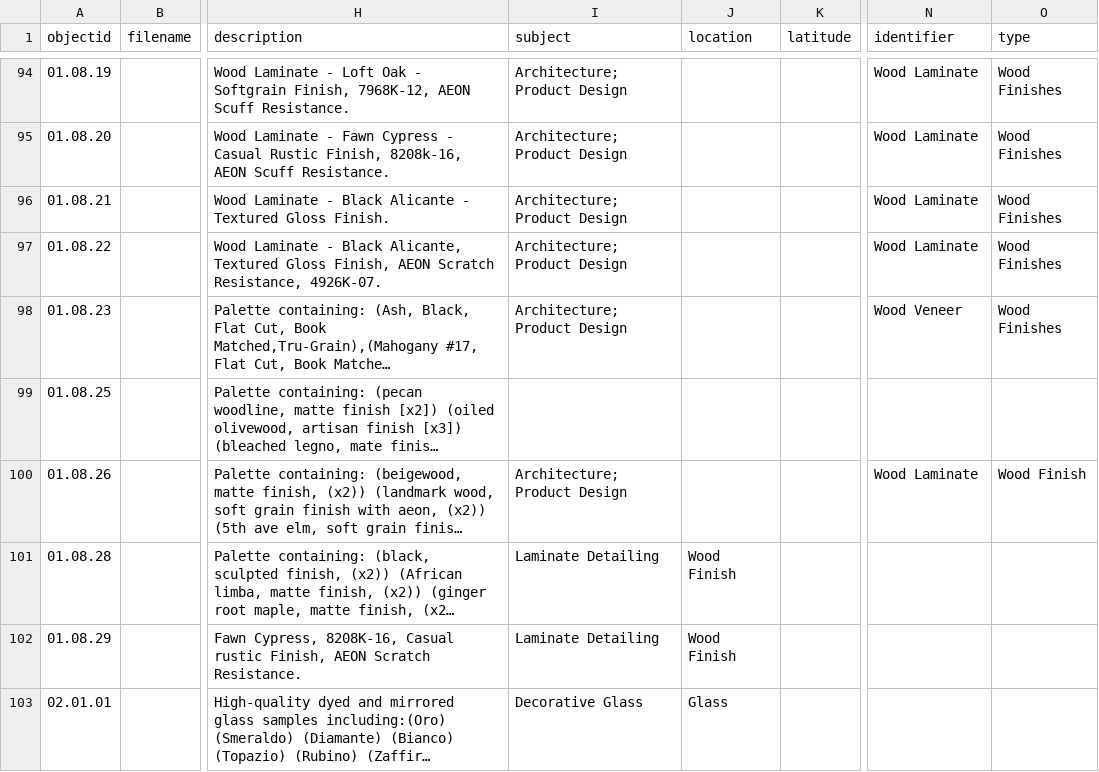
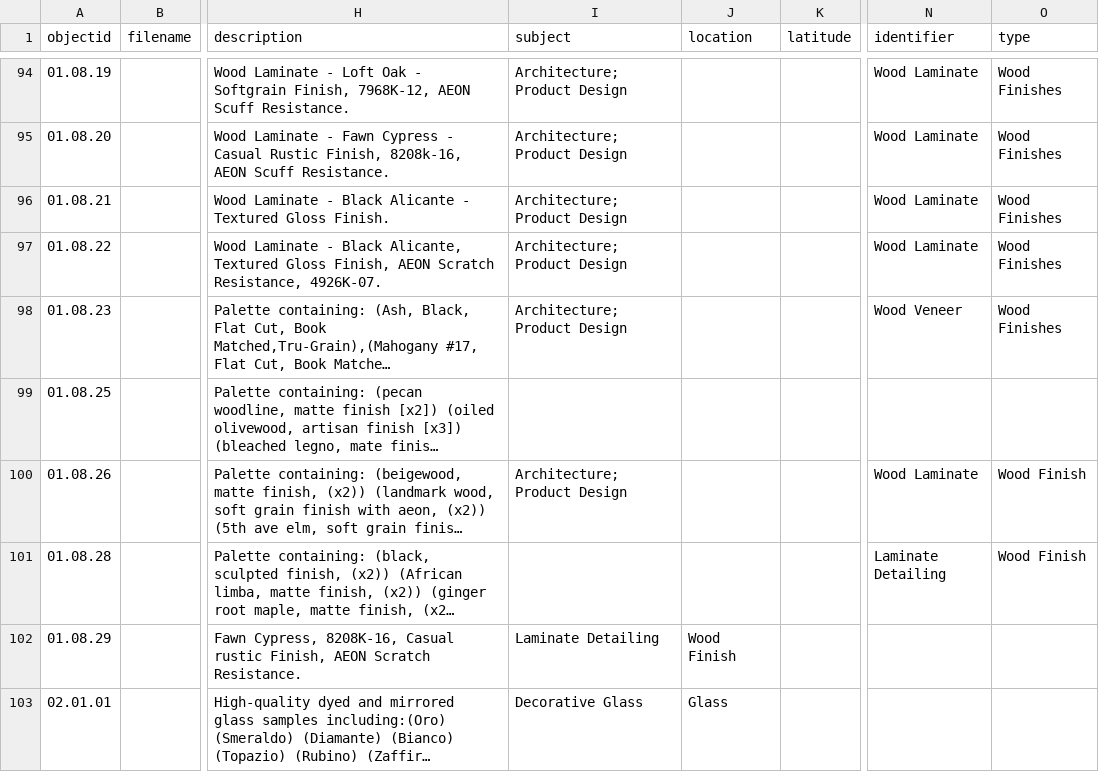
Before and after one commit to envd-ucb/materials-library, a CSV file: _data/demo-metadata.csv, drawn as a sheet; only a part is shown, gaps mark what is left out; long unchanged cells end in …; the diff names each change by its address in the sheet, - before the commit and + after, or states it on an @@ line.

Commit message:
Update demo-metadata.csv
corrections

```diff
--- a/_data/demo-metadata.csv
+++ b/_data/demo-metadata.csv
-I101 (subject): Laminate Detailing
+I101 (subject): (empty)
-J101 (location): Wood Finish
+J101 (location): (empty)
-N101 (identifier): (empty)
+N101 (identifier): Laminate Detailing
-O101 (type): (empty)
+O101 (type): Wood Finish
```
